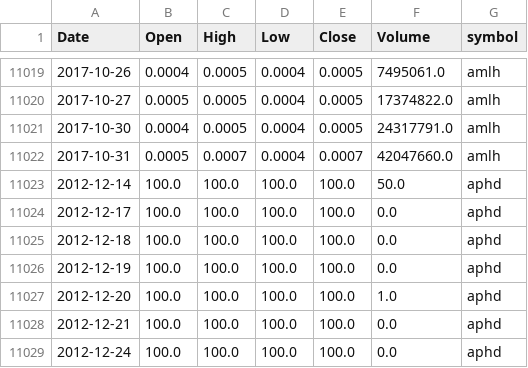
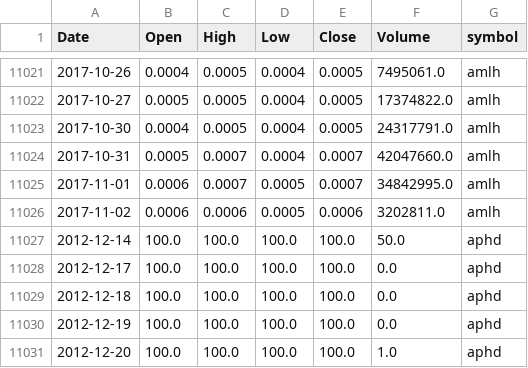
Before and after one commit to schustda/small_cap_predictor, a CSV file: data/tables/stock_prices/stock_prices0.csv, drawn as a sheet; only a part is shown, gaps mark what is left out; the shorter side is filled out with more unchanged rows; the diff covers the shown part only; the diff names each change by its address in the sheet, - before the commit and + after, or states it on an @@ line.

```diff
--- a/data/tables/stock_prices/stock_prices0.csv
+++ b/data/tables/stock_prices/stock_prices0.csv
+row 11025: 2017-11-01 | 0.0006 | 0.0007 | 0.0005 | 0.0007 | 34842995.0 | amlh
+row 11026: 2017-11-02 | 0.0006 | 0.0006 | 0.0005 | 0.0006 | 3202811.0 | amlh
```
Also changed, not shown: 13 added rows and 6 removed rows elsewhere in this file, data/tables/stock_prices/stock_prices1.csv, data/tables/stock_prices/stock_prices4.csv, 8 other files.
